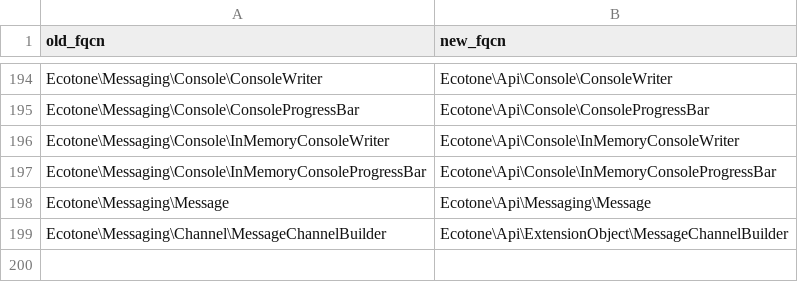
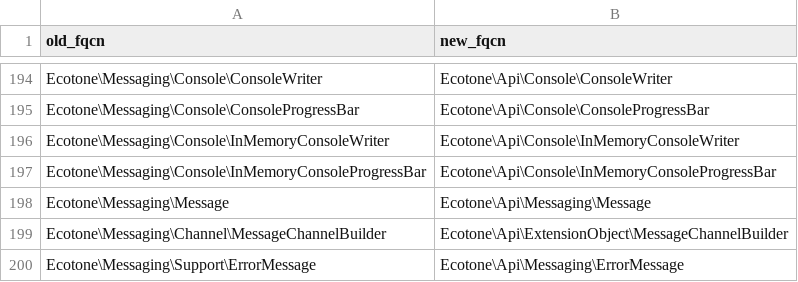
Before and after one commit to ecotoneframework/ecotone-dev, a CSV file: upgrade/namespace-map-2.0.csv, drawn as a sheet; only a part is shown, gaps mark what is left out; the diff names each change by its address in the sheet, - before the commit and + after, or states it on an @@ line.

Commit message:
refactor(messaging)!: ErrorMessage moves into Api
An error-channel handler types its parameter ErrorMessage
(quickstart-examples/RefactorToReactiveSystem Stage_2 and Stage_3), so an
application names it, and nothing it names had to move with it: Message,
MessageHeaders and ErrorContext are in Api already. Ecotone\Messaging\Support\ErrorMessage
is Ecotone\Api\Messaging\ErrorMessage, with the namespace-map row and
upgrade-2.0.md 13i. Two baseline entries named the old FQCN; the Monorepo
example they excused now declares the array shape it holds instead.

```diff
--- a/upgrade/namespace-map-2.0.csv
+++ b/upgrade/namespace-map-2.0.csv
+row 200: Ecotone\Messaging\Support\ErrorMessage | Ecotone\Api\Messaging\ErrorMessage
```
Also changed, not shown: 19 other files.
